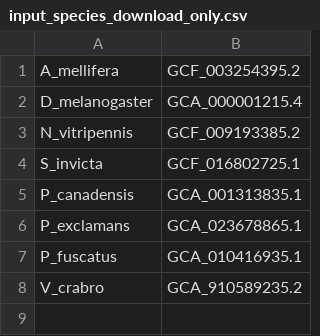
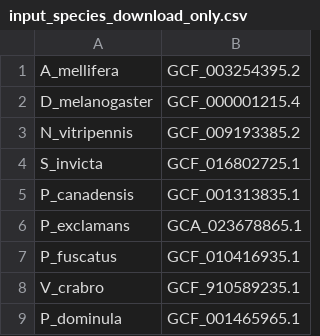
Before and after one commit to chriswyatt1/nonmodel_genome, a CSV file: input_species_download_only.csv, drawn as a sheet.

```diff
--- a/input_species_download_only.csv
+++ b/input_species_download_only.csv
@@ -1,8 +1,9 @@
 A_mellifera,GCF_003254395.2
-D_melanogaster,GCA_000001215.4
+D_melanogaster,GCF_000001215.4
 N_vitripennis,GCF_009193385.2
 S_invicta,GCF_016802725.1
-P_canadensis,GCA_001313835.1
+P_canadensis,GCF_001313835.1
 P_exclamans,GCA_023678865.1
-P_fuscatus,GCA_010416935.1
-V_crabro,GCA_910589235.2
+P_fuscatus,GCF_010416935.1
+V_crabro,GCF_910589235.1
+P_dominula,GCF_001465965.1
```
Also changed, not shown: 4 other files.
